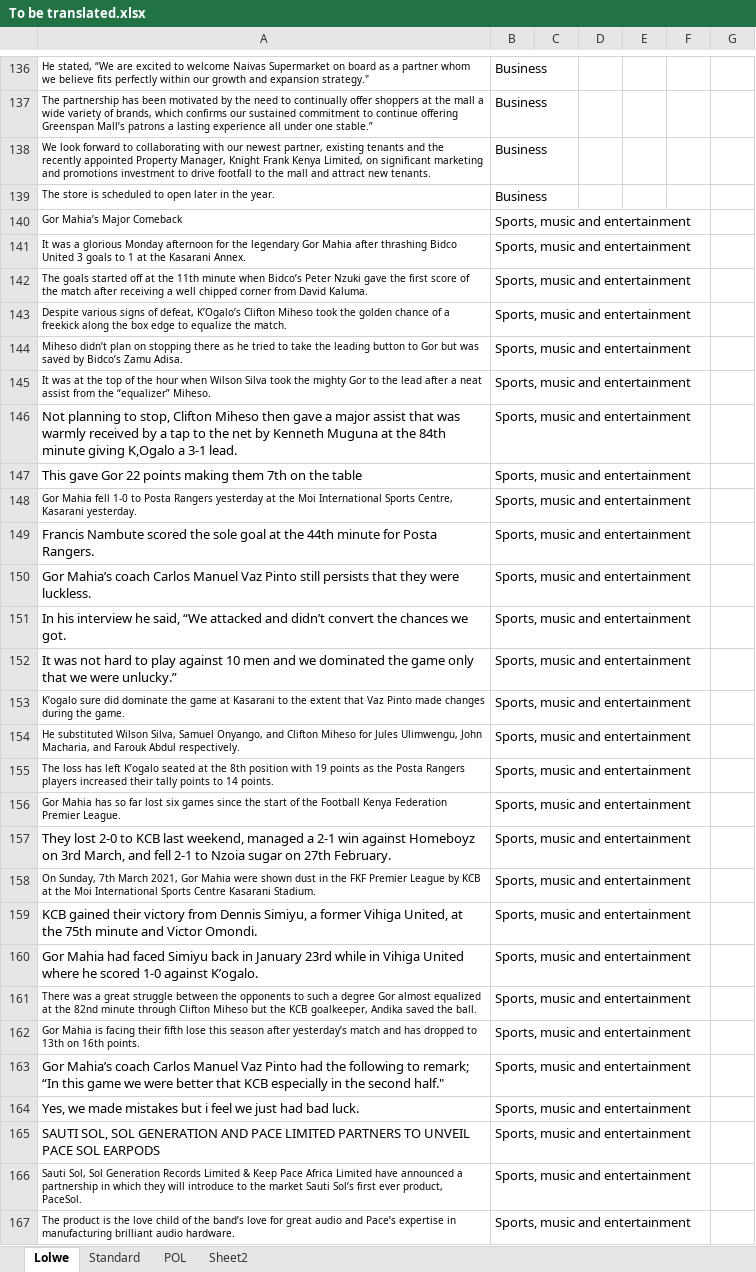
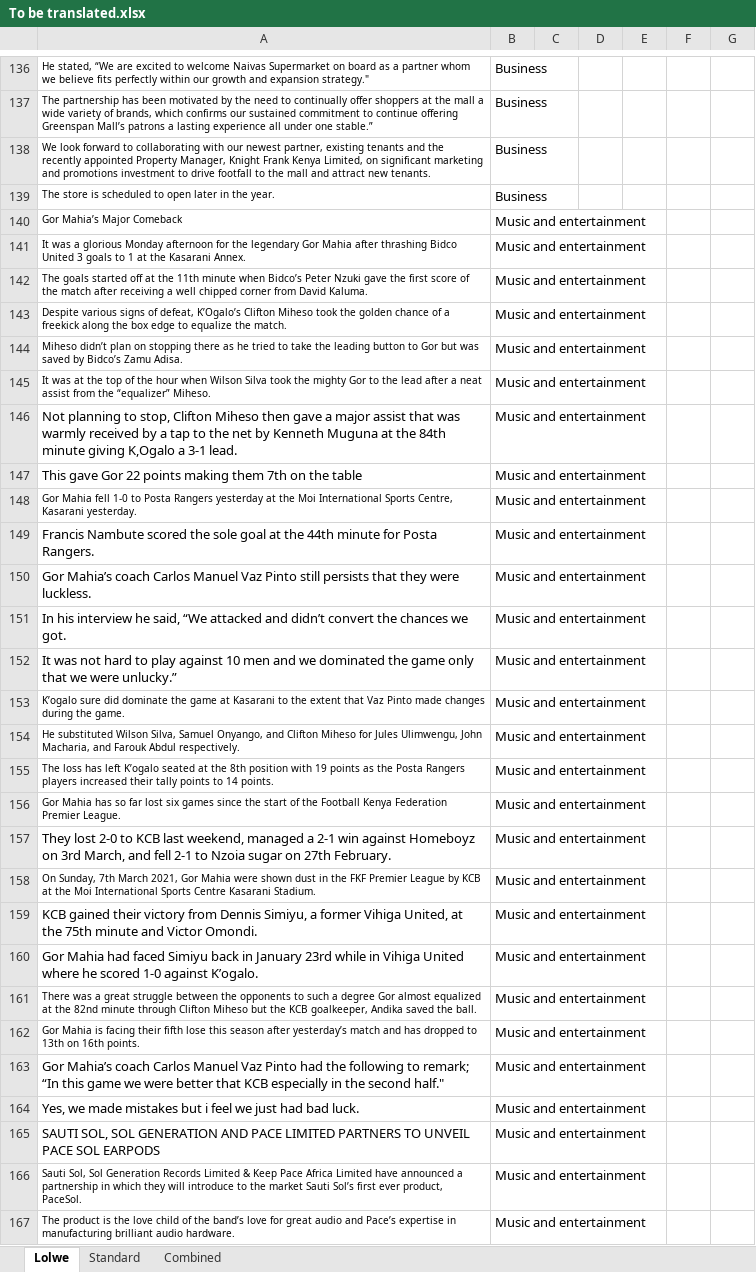
Before and after one commit to Pogayo/Luo-News-Dataset, an Excel workbook: To be translated.xlsx, sheet Lolwe, drawn as a sheet; only a part is shown, gaps mark what is left out; values as stored, in another font and other column widths than the file's, no borders; the diff covers the shown part only; the diff names each change by its address in the sheet, - before the commit and + after, or states it on an @@ line.

Commit message:
added 1149 for sports from Standard

```diff
--- a/To be translated.xlsx (sheet Lolwe)
+++ b/To be translated.xlsx (sheet Lolwe)
-sheet tab: POL
-sheet tab: Sheet2
+sheet tab: Combined
-B140:B167: Sports, music and entertainment
+B140:B167: Music and entertainment
```
Also changed, not shown: 94 edited cells elsewhere in this sheet, sheet Standard.
